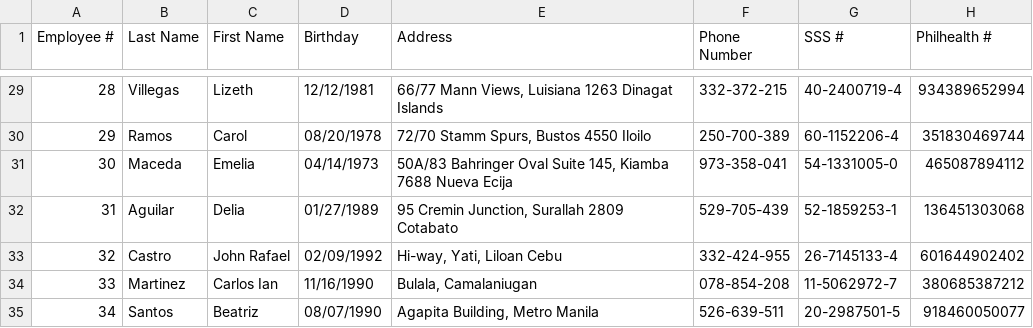
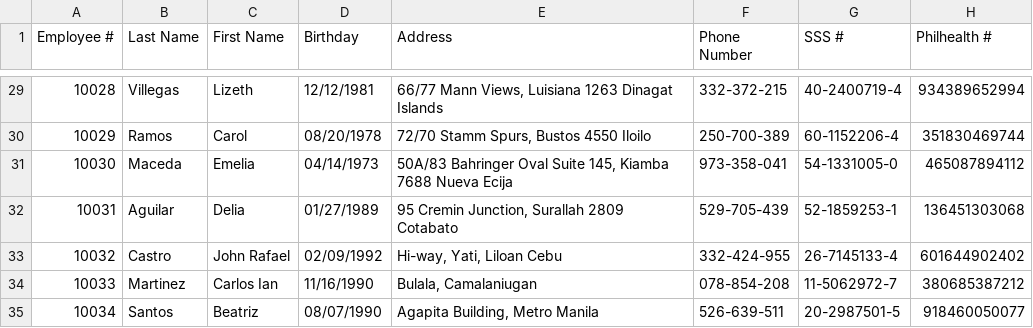
Before and after one commit to trismei/motorph-system, a CSV file: MotorPH Employee Data.csv, drawn as a sheet; only a part is shown, gaps mark what is left out; the diff covers the shown part only; the diff names each change by its address in the sheet, - before the commit and + after, or states it on an @@ line.

```diff
--- a/MotorPH Employee Data.csv
+++ b/MotorPH Employee Data.csv
-A29 (Employee #): 28
+A29 (Employee #): 10028
-A30 (Employee #): 29
+A30 (Employee #): 10029
-A31 (Employee #): 30
+A31 (Employee #): 10030
-A32 (Employee #): 31
+A32 (Employee #): 10031
-A33 (Employee #): 32
+A33 (Employee #): 10032
-A34 (Employee #): 33
+A34 (Employee #): 10033
-A35 (Employee #): 34
+A35 (Employee #): 10034
```
Also changed, not shown: 27 edited cells elsewhere in this file.
